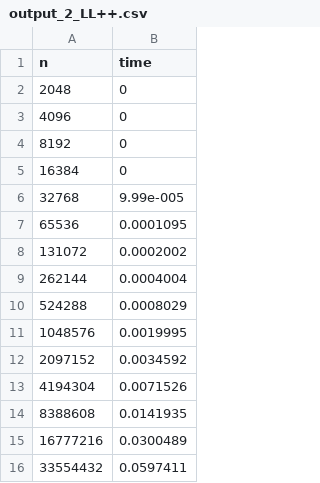
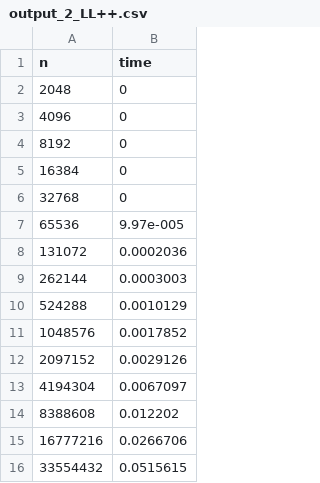
Before and after one commit to spaces-lalala/2024DS_HW, a CSV file: hw1/output_2_LL++.csv, drawn as a sheet.

```diff
--- a/hw1/output_2_LL++.csv
+++ b/hw1/output_2_LL++.csv
@@ -5,12 +5,12 @@ n,time
 16384,0
-32768,9.99e-005
-65536,0.0001095
-131072,0.0002002
-262144,0.0004004
-524288,0.0008029
-1048576,0.0019995
-2097152,0.0034592
-4194304,0.0071526
-8388608,0.0141935
-16777216,0.0300489
-33554432,0.0597411
+32768,0
+65536,9.97e-005
+131072,0.0002036
+262144,0.0003003
+524288,0.0010129
+1048576,0.0017852
+2097152,0.0029126
+4194304,0.0067097
+8388608,0.012202
+16777216,0.0266706
+33554432,0.0515615
```
Also changed, not shown: hw1/output_2_DA.csv, hw1/output_2_LL.csv, 22 other files.
